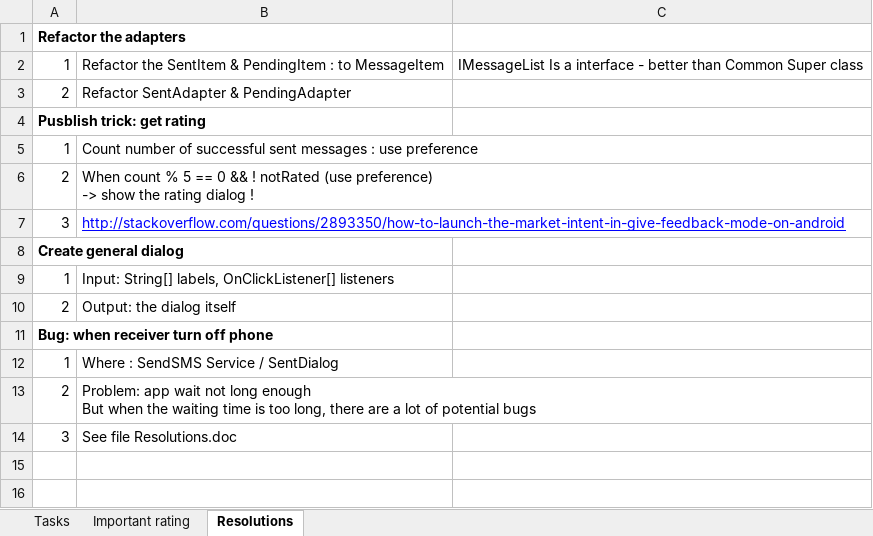
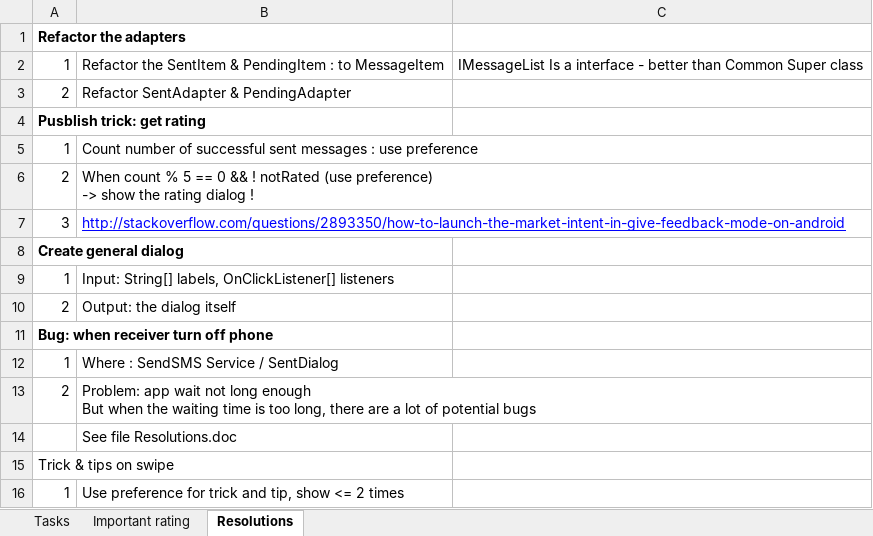
Before and after one commit to mvreri/sms-trial, an Excel workbook: Send it later/Tasks.xlsm, sheet Resolutions, drawn as a sheet; values as stored, in another font and other column widths than the file's, no borders; the diff names each change by its address in the sheet, - before the commit and + after, or states it on an @@ line.

```diff
--- a/Send it later/Tasks.xlsm (sheet Resolutions)
+++ b/Send it later/Tasks.xlsm (sheet Resolutions)
-A14: 3
+A14: (empty)
+row 15: Trick & tips on swipe
+row 16: 1 | Use preference for trick and tip, show <= 2 times
```
Also changed, not shown: sheet Tasks, sheet Important rating, 17 other files.
